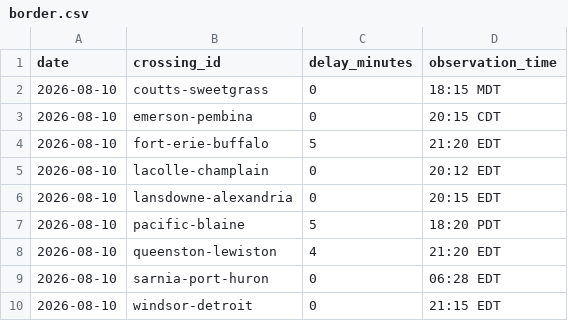
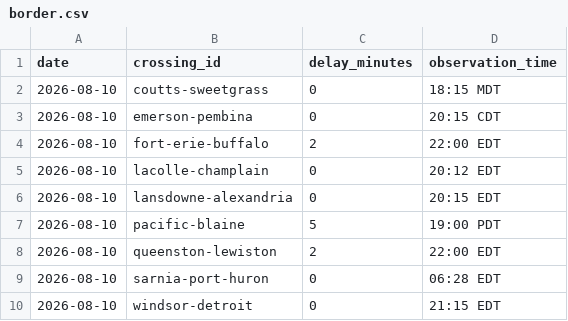
Before and after one commit to akheemjd/NMM_Dashboard, a CSV file: data/history/border.csv, drawn as a sheet.

```diff
--- a/data/history/border.csv
+++ b/data/history/border.csv
@@ -3,7 +3,7 @@ date,crossing_id,delay_minutes,observation_time
 2026-08-10,emerson-pembina,0,20:15 CDT
-2026-08-10,fort-erie-buffalo,5,21:20 EDT
+2026-08-10,fort-erie-buffalo,2,22:00 EDT
 2026-08-10,lacolle-champlain,0,20:12 EDT
 2026-08-10,lansdowne-alexandria,0,20:15 EDT
-2026-08-10,pacific-blaine,5,18:20 PDT
-2026-08-10,queenston-lewiston,4,21:20 EDT
+2026-08-10,pacific-blaine,5,19:00 PDT
+2026-08-10,queenston-lewiston,2,22:00 EDT
 2026-08-10,sarnia-port-huron,0,06:28 EDT
```
Also changed, not shown: 18 other files.
